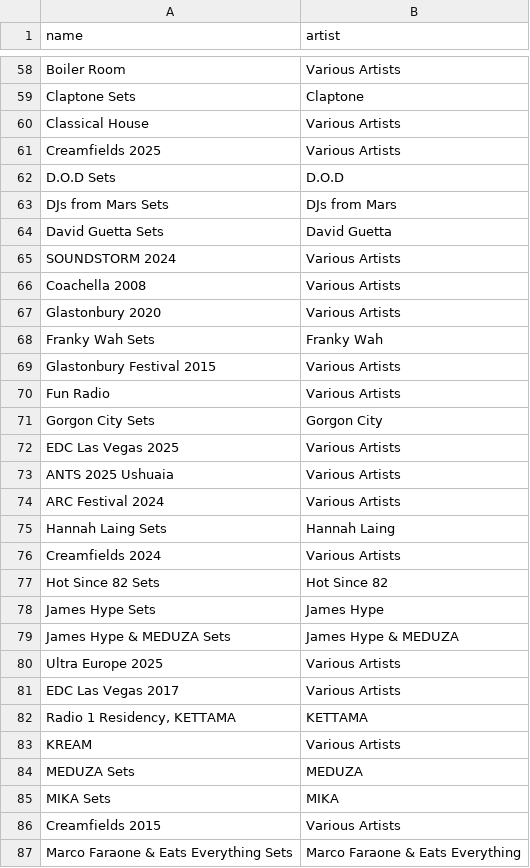
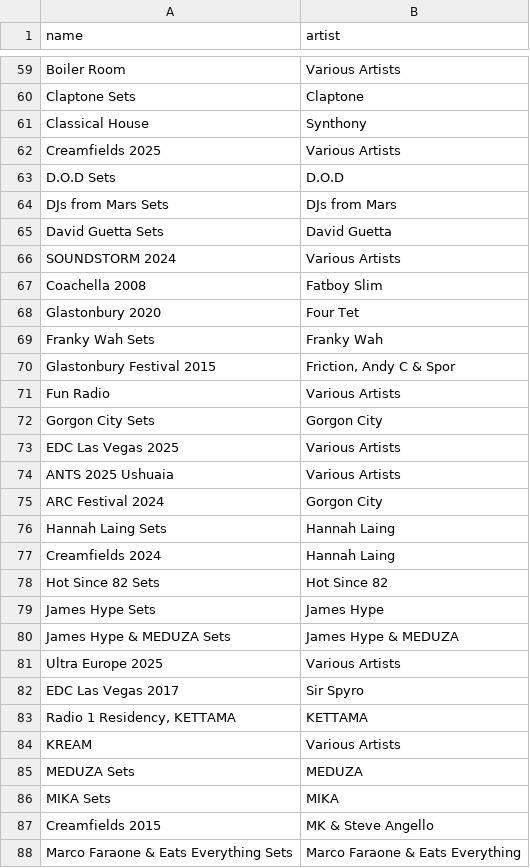
Before and after one commit to George9Waller/set-metadata, a CSV file: albums.csv, drawn as a sheet; only a part is shown, gaps mark what is left out; the diff covers the shown part only.

```diff
--- a/albums.csv
+++ b/albums.csv
@@ -59,3 +60,3 @@ Boiler Room,Various Artists
 Claptone Sets,Claptone
-Classical House,Various Artists
+Classical House,Synthony
 Creamfields 2025,Various Artists
@@ -65,6 +66,6 @@ David Guetta Sets,David Guetta
 SOUNDSTORM 2024,Various Artists
-Coachella 2008,Various Artists
-Glastonbury 2020,Various Artists
+Coachella 2008,Fatboy Slim
+Glastonbury 2020,Four Tet
 Franky Wah Sets,Franky Wah
-Glastonbury Festival 2015,Various Artists
+Glastonbury Festival 2015,"Friction, Andy C & Spor"
 Fun Radio,Various Artists
@@ -73,5 +74,5 @@ EDC Las Vegas 2025,Various Artists
 ANTS 2025 Ushuaia,Various Artists
-ARC Festival 2024,Various Artists
+ARC Festival 2024,Gorgon City
 Hannah Laing Sets,Hannah Laing
-Creamfields 2024,Various Artists
+Creamfields 2024,Hannah Laing
 Hot Since 82 Sets,Hot Since 82
@@ -80,3 +81,3 @@ James Hype & MEDUZA Sets,James Hype & MEDUZA
 Ultra Europe 2025,Various Artists
-EDC Las Vegas 2017,Various Artists
+EDC Las Vegas 2017,Sir Spyro
 "Radio 1 Residency, KETTAMA",KETTAMA
@@ -85,3 +86,3 @@ MEDUZA Sets,MEDUZA
 MIKA Sets,MIKA
-Creamfields 2015,Various Artists
+Creamfields 2015,MK & Steve Angello
 Marco Faraone & Eats Everything Sets,Marco Faraone & Eats Everything
```
Also changed, not shown: 2 added rows, 1 removed row and 32 edited cells elsewhere in this file, 1 other file.
